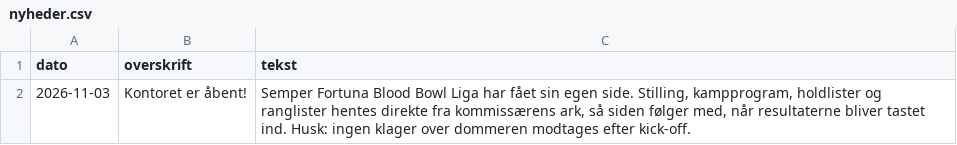
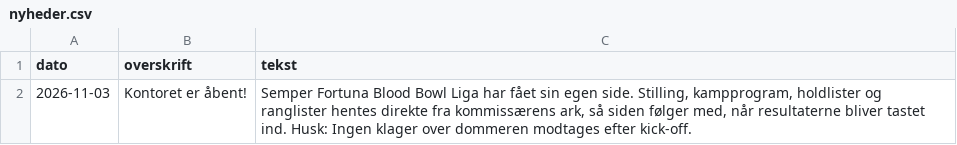
Before and after one commit to pjo1980/bloodbowl, a CSV file: nyheder.csv, drawn as a sheet.

```diff
--- a/nyheder.csv
+++ b/nyheder.csv
@@ -1,2 +1,2 @@
 dato,overskrift,tekst
-2026-11-03,Kontoret er åbent!,"Semper Fortuna Blood Bowl Liga har fået sin egen side. Stilling, kampprogram, holdlister og ranglister hentes direkte fra kommissærens ark, så siden følger med, når resultaterne bliver tastet ind. Husk: ingen klager over dommeren modtages efter kick-off."
+2026-11-03,Kontoret er åbent!,"Semper Fortuna Blood Bowl Liga har fået sin egen side. Stilling, kampprogram, holdlister og ranglister hentes direkte fra kommissærens ark, så siden følger med, når resultaterne bliver tastet ind. Husk: Ingen klager over dommeren modtages efter kick-off."
```
Also changed, not shown: 6 other files.
